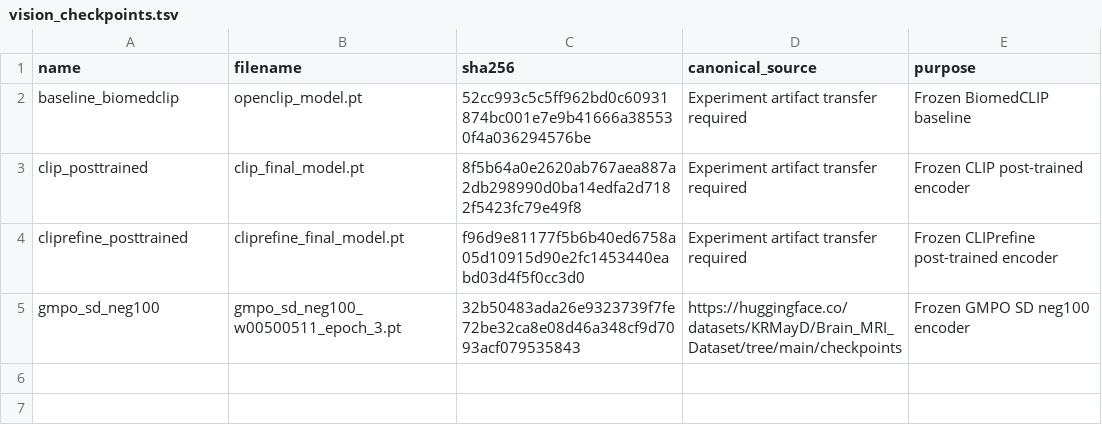
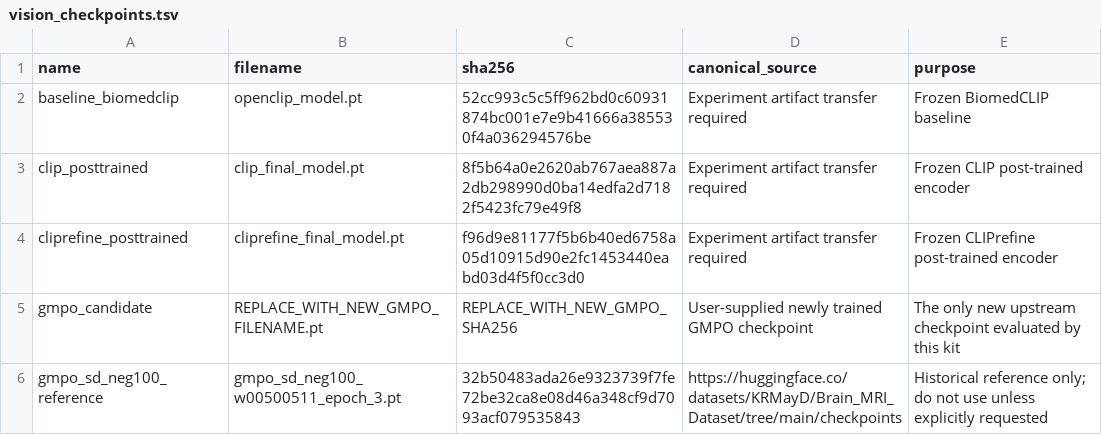
Before and after one commit to KRMayD/mmneuroonco-llm-reproduction-kit, a TSV file: artifacts/vision_checkpoints.tsv, drawn as a sheet.

Commit message:
Clarify new-GMPO-only downstream evaluation protocol

```diff
--- a/artifacts/vision_checkpoints.tsv
+++ b/artifacts/vision_checkpoints.tsv
@@ -4,2 +4,3 @@ clip_posttrained	clip_final_model.pt	8f5b64a0e2620ab767aea887a2db298990d0ba14edf
 cliprefine_posttrained	cliprefine_final_model.pt	f96d9e81177f5b6b40ed6758a05d10915d90e2fc1453440eabd03d4f5f0cc3d0	Experiment artifact transfer required	Frozen CLIPrefine post-trained encoder
-gmpo_sd_neg100	gmpo_sd_neg100_w00500511_epoch_3.pt	32b50483ada26e9323739f7fe72be32ca8e08d46a348cf9d7093acf079535843	https://huggingface.co/datasets/KRMayD/Brain_MRI_Dataset/tree/main/checkpoints	Frozen GMPO SD neg100 encoder
+gmpo_candidate	REPLACE_WITH_NEW_GMPO_FILENAME.pt	REPLACE_WITH_NEW_GMPO_SHA256	User-supplied newly trained GMPO checkpoint	The only new upstream checkpoint evaluated by this kit
+gmpo_sd_neg100_reference	gmpo_sd_neg100_w00500511_epoch_3.pt	32b50483ada26e9323739f7fe72be32ca8e08d46a348cf9d7093acf079535843	https://huggingface.co/datasets/KRMayD/Brain_MRI_Dataset/tree/main/checkpoints	Historical reference only; do not use unless explicitly requested
```
Also changed, not shown: 4 other files.
